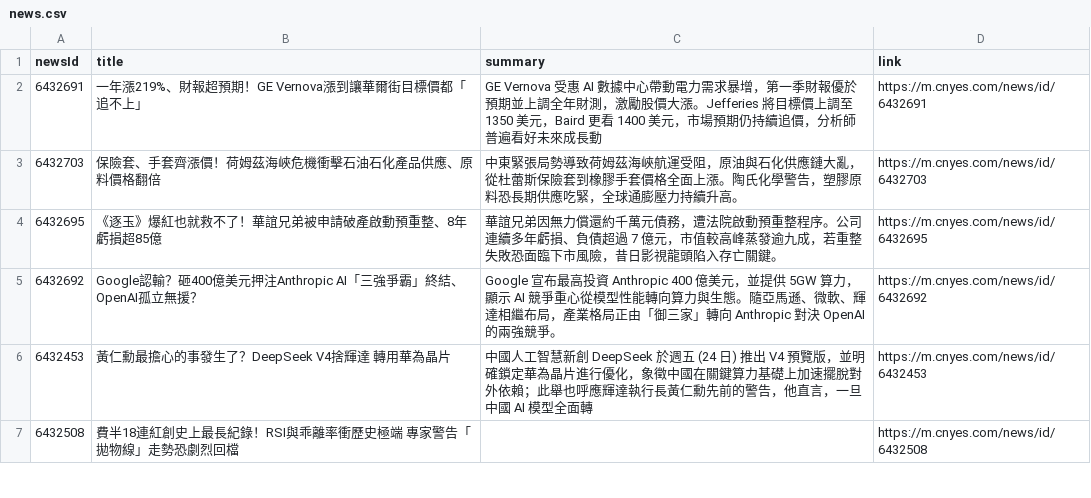
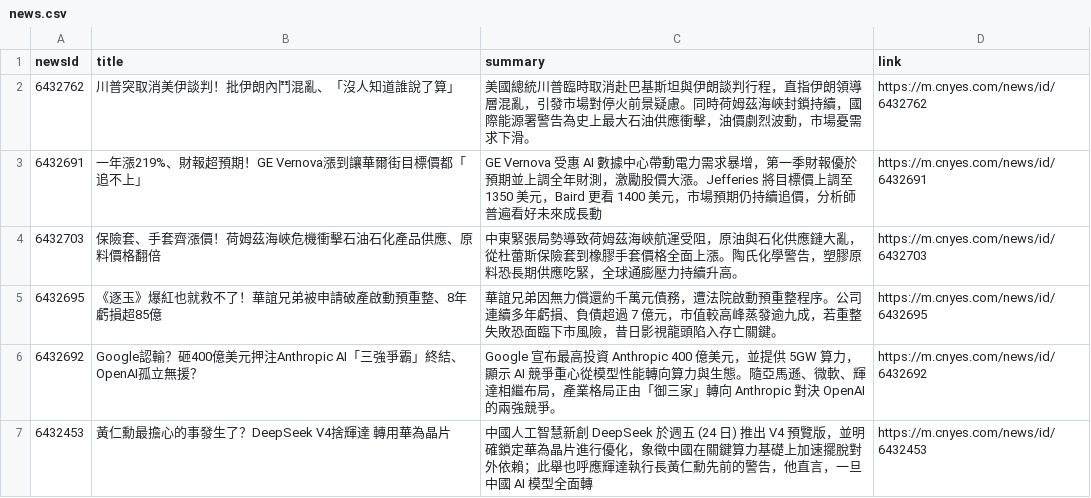
Before and after one commit to MaxDong168/test_github_actions, a CSV file: news.csv, drawn as a sheet; only a part is shown; the shorter side is filled out with more unchanged rows; the diff names each change by its address in the sheet, - before the commit and + after, or states it on an @@ line.

```diff
--- a/news.csv
+++ b/news.csv
+row 2: 6432762 | 川普突取消美伊談判！批伊朗內鬥混亂、「沒人知道誰說了算」 | 美國總統川普臨時取消赴巴基斯坦與伊朗談判行程，直指伊朗領導層混亂，引發市場對停火前景疑慮。同時荷姆茲海峽封鎖持續，國際能源署警告為史上最大石油供應衝擊，油價劇烈波動，市場憂需求下滑。 | https://m.cnyes.com/news/id/6432762
```
